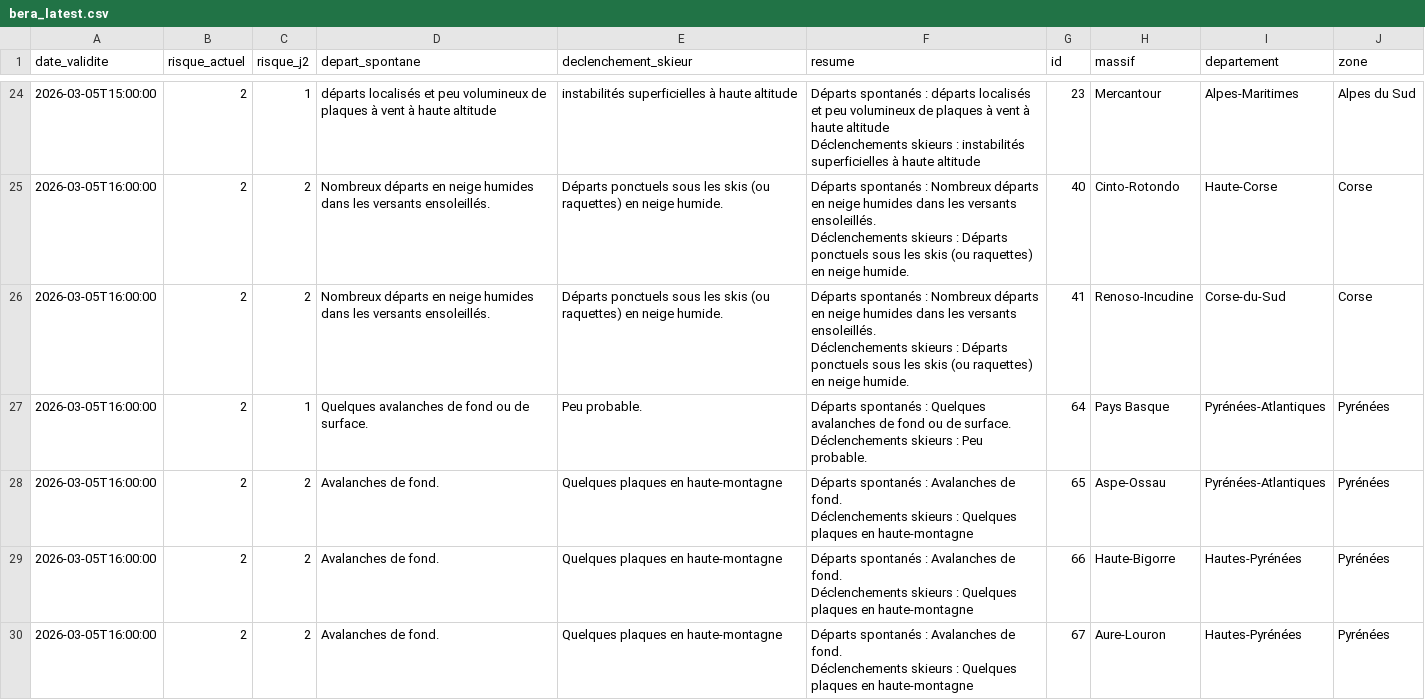
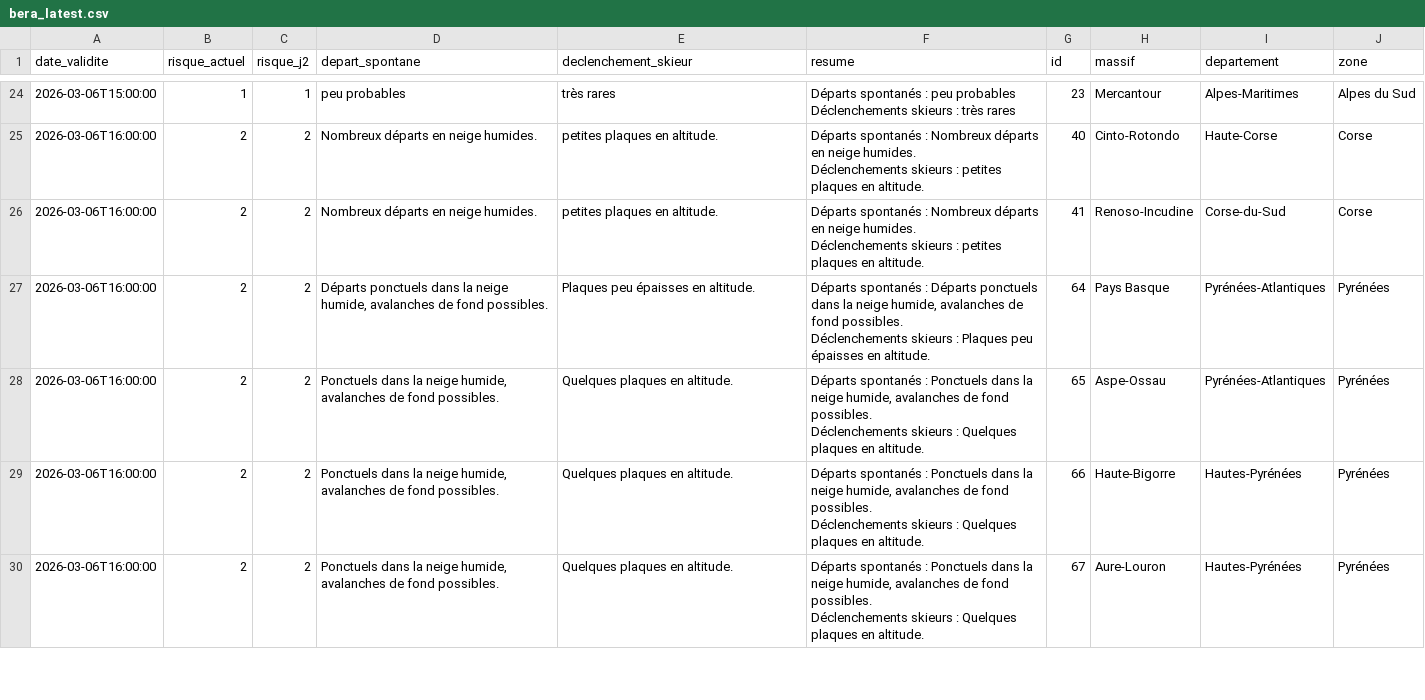
Before and after one commit to Tinevagio/Ski-touring-live, a CSV file: data/bera_latest.csv, drawn as a sheet; only a part is shown, gaps mark what is left out; ↵ is a line break in a cell; the diff covers the shown part only; the diff names each change by its address in the sheet, - before the commit and + after, or states it on an @@ line.

Commit message:
🔄 Update BERA data - 2026-03-06 15:23 UTC

```diff
--- a/data/bera_latest.csv
+++ b/data/bera_latest.csv
-A24 (date_validite): 2026-03-05T15:00:00
+A24 (date_validite): 2026-03-06T15:00:00
-B24 (risque_actuel): 2
+B24 (risque_actuel): 1
-D24 (depart_spontane): départs localisés et peu volumineux de plaques à vent à haute altitude
+D24 (depart_spontane): peu probables
-E24 (declenchement_skieur): instabilités superficielles à haute altitude
+E24 (declenchement_skieur): très rares
-F24 (resume): …spontanés : départs localisés et peu volumineux de plaques à vent à haute altitude ↵ Déclenchements skieurs : instabilités superficielles à haute altitude
+F24 (resume): …spontanés : peu probables ↵ Déclenchements skieurs : très rares
-A25:A30 (date_validite): 2026-03-05T16:00:00
+A25:A30 (date_validite): 2026-03-06T16:00:00
-D25:D26 (depart_spontane): …en neige humides dans les versants ensoleillés.
+D25:D26 (depart_spontane): …en neige humides.
-E25:E26 (declenchement_skieur): Départs ponctuels sous les skis (ou raquettes) en neige humide.
+E25:E26 (declenchement_skieur): petites plaques en altitude.
-F25:F26 (resume): …en neige humides dans les versants ensoleillés. ↵ Déclenchements skieurs : Départs ponctuels sous les skis (ou raquettes) en neige humide.
+F25:F26 (resume): …en neige humides. ↵ Déclenchements skieurs : petites plaques en altitude.
-C27 (risque_j2): 1
+C27 (risque_j2): 2
-D27 (depart_spontane): Quelques avalanches de fond ou de surface.
+D27 (depart_spontane): Départs ponctuels dans la neige humide, avalanches de fond possibles.
-E27 (declenchement_skieur): Peu probable.
+E27 (declenchement_skieur): Plaques peu épaisses en altitude.
-F27 (resume): …spontanés : Quelques avalanches de fond ou de surface. ↵ Déclenchements skieurs : Peu probable.
+F27 (resume): …spontanés : Départs ponctuels dans la neige humide, avalanches de fond possibles. ↵ Déclenchements skieurs : Plaques peu épaisses en altitude.
-D28:D30 (depart_spontane): Avalanches de fond.
+D28:D30 (depart_spontane): Ponctuels dans la neige humide, avalanches de fond possibles.
-E28:E30 (declenchement_skieur): Quelques plaques en haute-montagne
+E28:E30 (declenchement_skieur): Quelques plaques en altitude.
-F28:F30 (resume): …spontanés : Avalanches de fond. ↵ Déclenchements skieurs : Quelques plaques en haute-montagne
+F28:F30 (resume): …spontanés : Ponctuels dans la neige humide, avalanches de fond possibles. ↵ Déclenchements skieurs : Quelques plaques en altitude.
```
Also changed, not shown: 63 edited cells elsewhere in this file.
